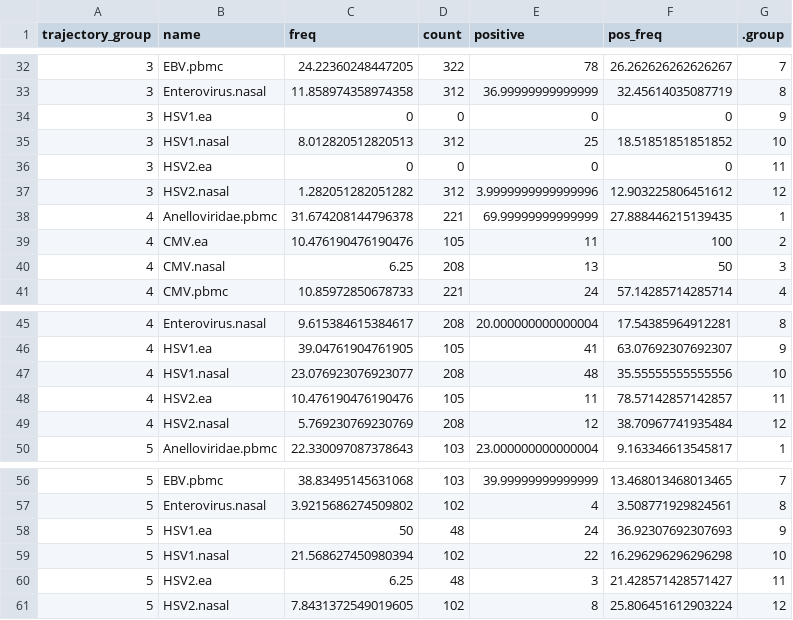
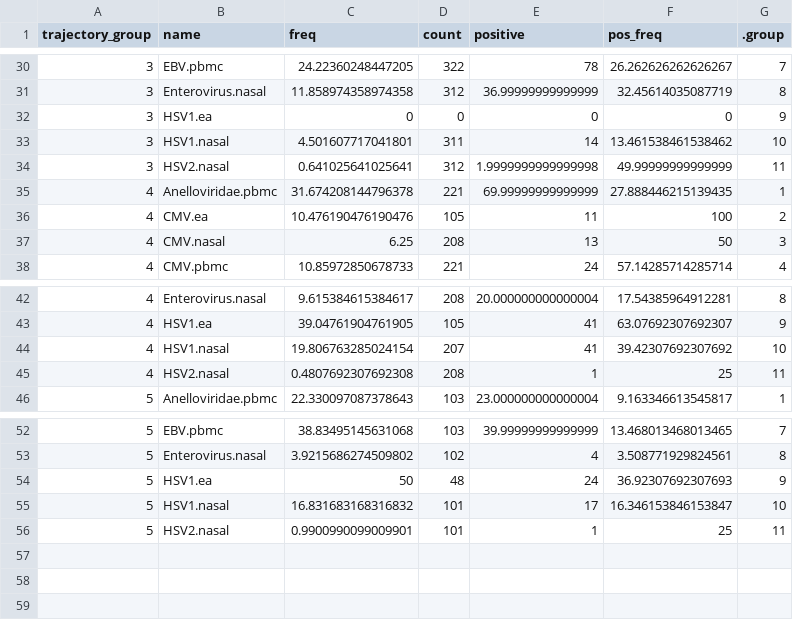
Before and after one commit to joannarce/impacc-public-code, a CSV file: chronic_viruses_manuscript/Figure2/output/source_data_Figure2A_part1.csv, drawn as a sheet; only a part is shown, gaps mark what is left out; the diff covers the shown part only.

```diff
--- a/chronic_viruses_manuscript/Figure2/output/source_data_Figure2A_part1.csv
+++ b/chronic_viruses_manuscript/Figure2/output/source_data_Figure2A_part1.csv
@@ -34,5 +32,4 @@ trajectory_group,name,freq,count,positive,pos_freq,.group
 3,HSV1.ea,0,0,0,0,9
-3,HSV1.nasal,8.012820512820513,312,25,18.51851851851852,10
-3,HSV2.ea,0,0,0,0,11
-3,HSV2.nasal,1.282051282051282,312,3.9999999999999996,12.903225806451612,12
+3,HSV1.nasal,4.501607717041801,311,14,13.461538461538462,10
+3,HSV2.nasal,0.641025641025641,312,1.9999999999999998,49.99999999999999,11
 4,Anelloviridae.pbmc,31.674208144796378,221,69.99999999999999,27.888446215139435,1
@@ -46,5 +43,4 @@ trajectory_group,name,freq,count,positive,pos_freq,.group
 4,HSV1.ea,39.04761904761905,105,41,63.07692307692307,9
-4,HSV1.nasal,23.076923076923077,208,48,35.55555555555556,10
-4,HSV2.ea,10.476190476190476,105,11,78.57142857142857,11
-4,HSV2.nasal,5.769230769230769,208,12,38.70967741935484,12
+4,HSV1.nasal,19.806763285024154,207,41,39.42307692307692,10
+4,HSV2.nasal,0.4807692307692308,208,1,25,11
 5,Anelloviridae.pbmc,22.330097087378643,103,23.000000000000004,9.163346613545817,1
@@ -58,4 +54,3 @@ trajectory_group,name,freq,count,positive,pos_freq,.group
 5,HSV1.ea,50,48,24,36.92307692307693,9
-5,HSV1.nasal,21.568627450980394,102,22,16.296296296296298,10
-5,HSV2.ea,6.25,48,3,21.428571428571427,11
-5,HSV2.nasal,7.8431372549019605,102,8,25.806451612903224,12
+5,HSV1.nasal,16.831683168316832,101,17,16.346153846153847,10
+5,HSV2.nasal,0.9900990099009901,101,1,25,11
```
Also changed, not shown: 2 removed rows and 11 edited cells elsewhere in this file, chronic_viruses_manuscript/Figure2/output/Supplemental_Data_1_part7.csv, chronic_viruses_manuscript/Figure2/output/source_data_Figure2B.csv, 35 other files.
